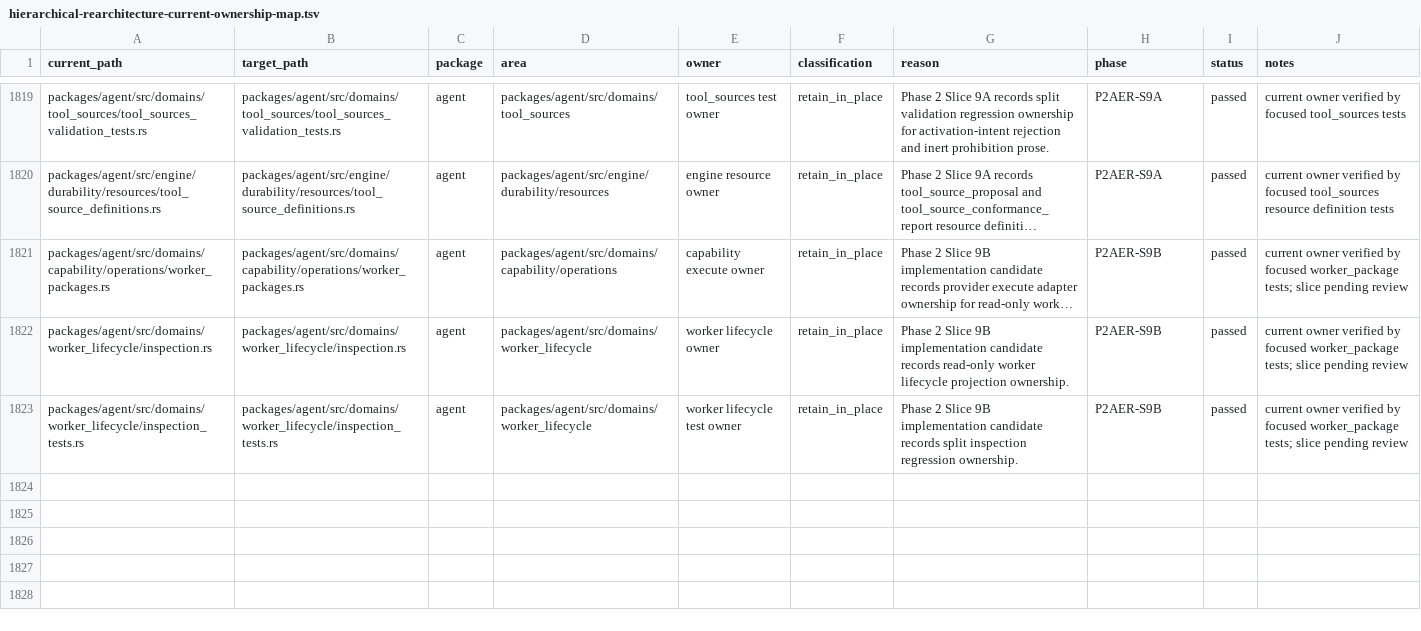
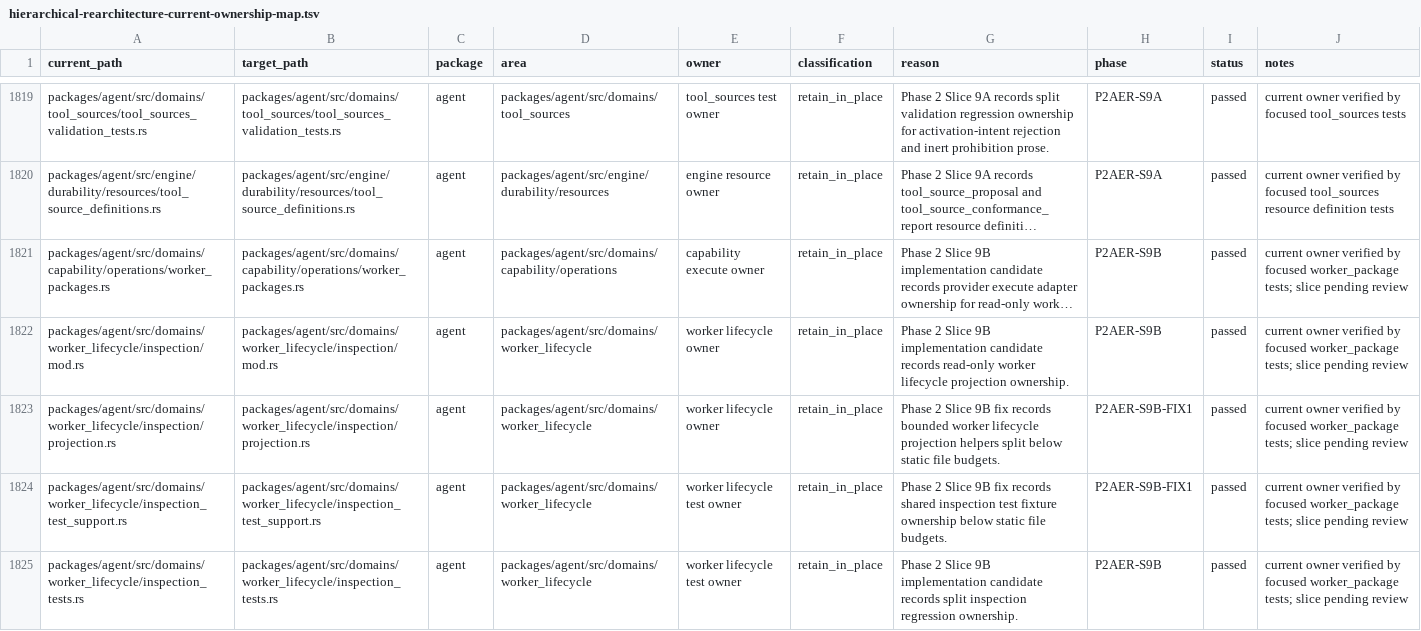
Before and after one commit to mhismail3/tron, a TSV file: packages/agent/docs/hierarchical-rearchitecture-current-ownership-map.tsv, drawn as a sheet; only a part is shown, gaps mark what is left out; long unchanged cells end in …; the diff names each change by its address in the sheet, - before the commit and + after, or states it on an @@ line.

```diff
--- a/packages/agent/docs/hierarchical-rearchitecture-current-ownership-map.tsv
+++ b/packages/agent/docs/hierarchical-rearchitecture-current-ownership-map.tsv
-A1822 (current_path): packages/agent/src/domains/worker_lifecycle/inspection.rs
+A1822 (current_path): packages/agent/src/domains/worker_lifecycle/inspection/mod.rs
-B1822 (target_path): packages/agent/src/domains/worker_lifecycle/inspection.rs
+B1822 (target_path): packages/agent/src/domains/worker_lifecycle/inspection/mod.rs
+row 1823: packages/agent/src/domains/worker_lifecycle/inspection/projection.rs | packages/agent/src/domains/worker_lifecycle/inspection/projection.rs | agent | packages/agent/src/domains/worker_lifecycle | worker lifecycle owner | retain_in_place | Phase 2 Slice 9B fix records bounded worker lifecycle projection helpers split below static file budgets. | P2AER-S9B-FIX1 | passed | current owner verified by focused worker_package tests; slice pending review
+row 1824: packages/agent/src/domains/worker_lifecycle/inspection_test_support.rs | packages/agent/src/domains/worker_lifecycle/inspection_test_support.rs | agent | packages/agent/src/domains/worker_lifecycle | worker lifecycle test owner | retain_in_place | Phase 2 Slice 9B fix records shared inspection test fixture ownership below static file budgets. | P2AER-S9B-FIX1 | passed | current owner verified by focused worker_package tests; slice pending review
```
Also changed, not shown: packages/agent/docs/hierarchical-rearchitecture-file-inventory.tsv, packages/agent/docs/security-authority-capability-boundaries-inventory.tsv, 13 other files.
